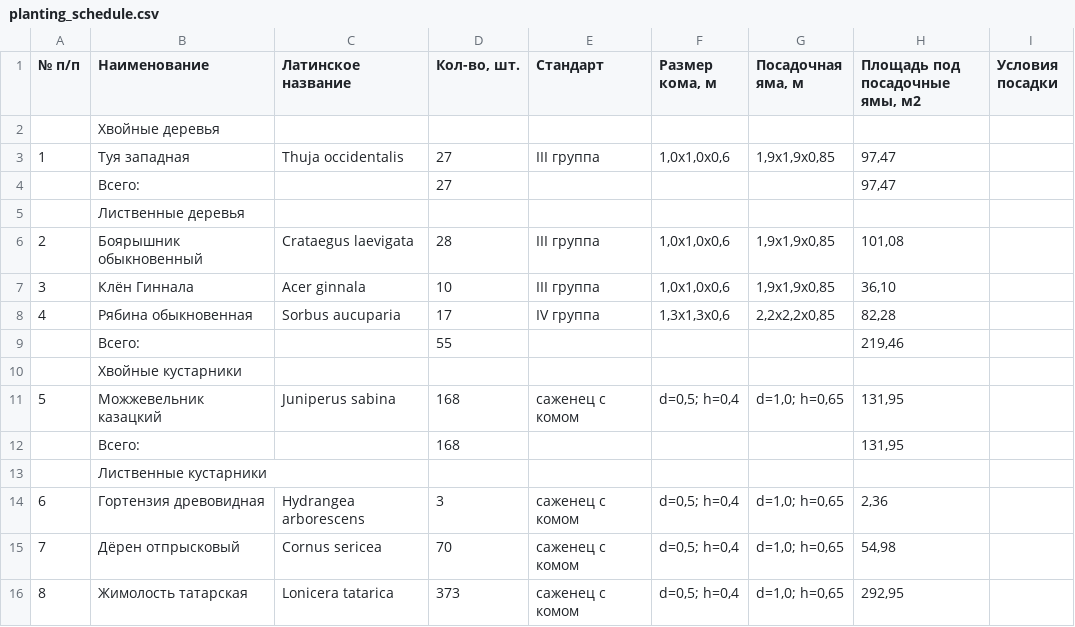
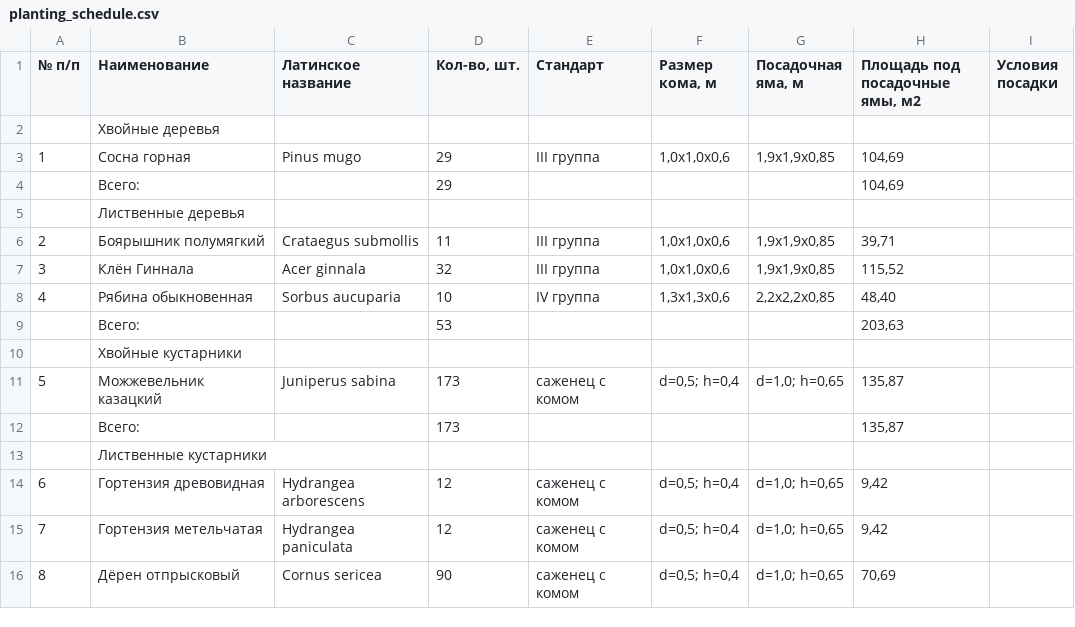
Before and after one commit to Mojarung/LCT_2026, a CSV file: examples/berzarina-fragment/planting_schedule.csv, drawn as a sheet; only a part is shown; the diff covers the shown part only.

```diff
--- a/examples/berzarina-fragment/planting_schedule.csv
+++ b/examples/berzarina-fragment/planting_schedule.csv
@@ -2,15 +2,15 @@
 ;Хвойные деревья
-1;Туя западная;Thuja occidentalis;27;III группа;1,0x1,0x0,6;1,9x1,9x0,85;97,47;
-;Всего:;;27;;;;97,47
+1;Сосна горная;Pinus mugo;29;III группа;1,0x1,0x0,6;1,9x1,9x0,85;104,69;
+;Всего:;;29;;;;104,69
 ;Лиственные деревья
-2;Боярышник обыкновенный;Crataegus laevigata;28;III группа;1,0x1,0x0,6;1,9x1,9x0,85;101,08;
-3;Клён Гиннала;Acer ginnala;10;III группа;1,0x1,0x0,6;1,9x1,9x0,85;36,10;
-4;Рябина обыкновенная;Sorbus aucuparia;17;IV группа;1,3x1,3x0,6;2,2x2,2x0,85;82,28;
-;Всего:;;55;;;;219,46
+2;Боярышник полумягкий;Crataegus submollis;11;III группа;1,0x1,0x0,6;1,9x1,9x0,85;39,71;
+3;Клён Гиннала;Acer ginnala;32;III группа;1,0x1,0x0,6;1,9x1,9x0,85;115,52;
+4;Рябина обыкновенная;Sorbus aucuparia;10;IV группа;1,3x1,3x0,6;2,2x2,2x0,85;48,40;
+;Всего:;;53;;;;203,63
 ;Хвойные кустарники
-5;Можжевельник казацкий;Juniperus sabina;168;саженец с комом;"d=0,5; h=0,4";"d=1,0; h=0,65";131,95;
-;Всего:;;168;;;;131,95
+5;Можжевельник казацкий;Juniperus sabina;173;саженец с комом;"d=0,5; h=0,4";"d=1,0; h=0,65";135,87;
+;Всего:;;173;;;;135,87
 ;Лиственные кустарники
-6;Гортензия древовидная;Hydrangea arborescens;3;саженец с комом;"d=0,5; h=0,4";"d=1,0; h=0,65";2,36;
-7;Дёрен отпрысковый;Cornus sericea;70;саженец с комом;"d=0,5; h=0,4";"d=1,0; h=0,65";54,98;
-8;Жимолость татарская;Lonicera tatarica;373;саженец с комом;"d=0,5; h=0,4";"d=1,0; h=0,65";292,95;
+6;Гортензия древовидная;Hydrangea arborescens;12;саженец с комом;"d=0,5; h=0,4";"d=1,0; h=0,65";9,42;
+7;Гортензия метельчатая;Hydrangea paniculata;12;саженец с комом;"d=0,5; h=0,4";"d=1,0; h=0,65";9,42;
+8;Дёрен отпрысковый;Cornus sericea;90;саженец с комом;"d=0,5; h=0,4";"d=1,0; h=0,65";70,69;
```
Also changed, not shown: 2 added rows, 2 removed rows and 24 edited cells elsewhere in this file, 27 other files.
